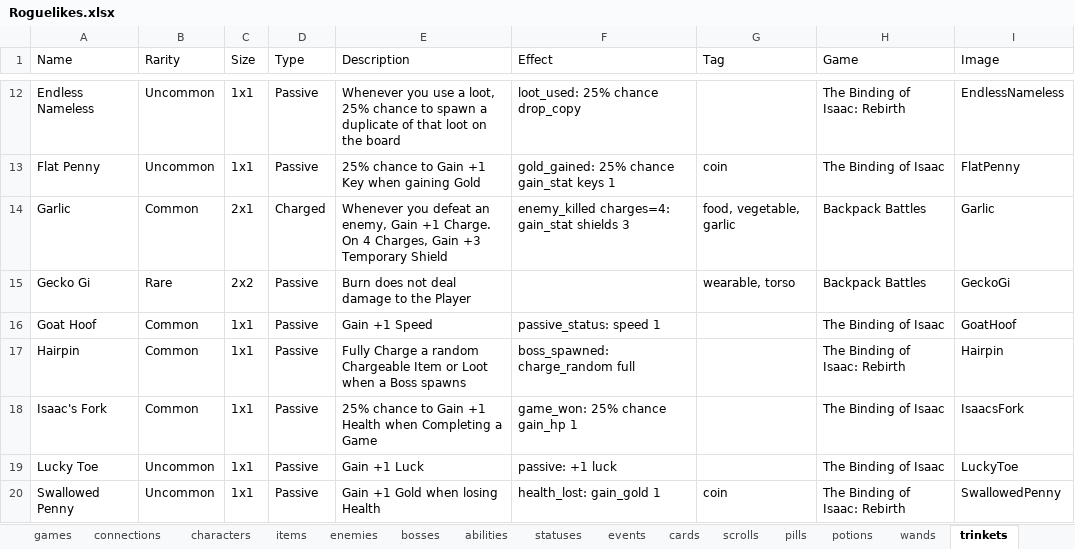
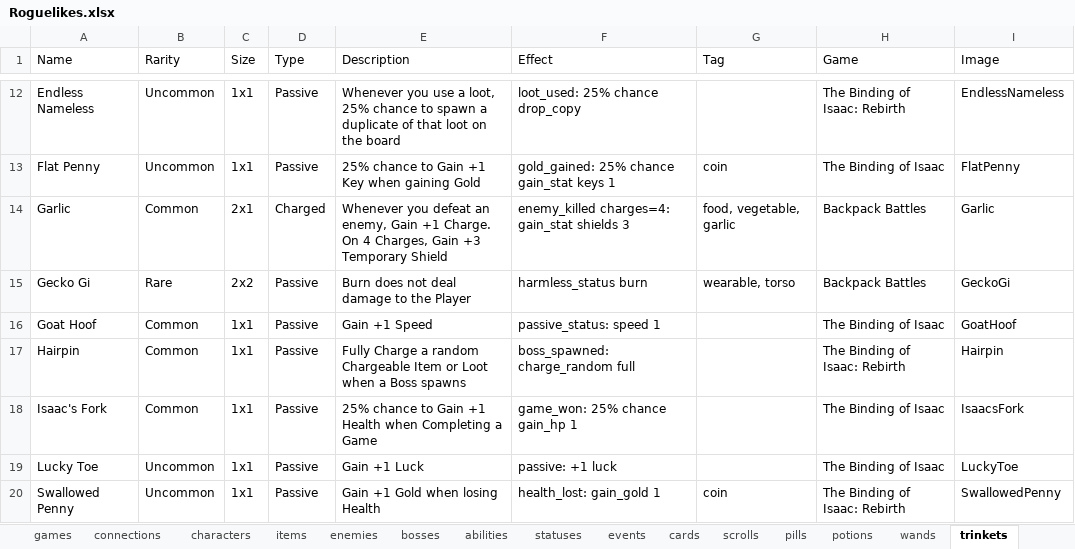
Before and after one commit to batsling/Roguelike-like, an Excel workbook: tools/Roguelikes.xlsx, sheet trinkets, drawn as a sheet; only a part is shown, gaps mark what is left out; values as stored, in another font and other column widths than the file's, no borders; table styles not drawn; the diff names each change by its address in the sheet, - before the commit and + after, or states it on an @@ line.

```diff
--- a/tools/Roguelikes.xlsx (sheet trinkets)
+++ b/tools/Roguelikes.xlsx (sheet trinkets)
-F15 (Effect): (empty)
+F15 (Effect): harmless_status burn
```
Also changed, not shown: sheet cards, sheet items, tools/Research.xlsx, 26 other files.
